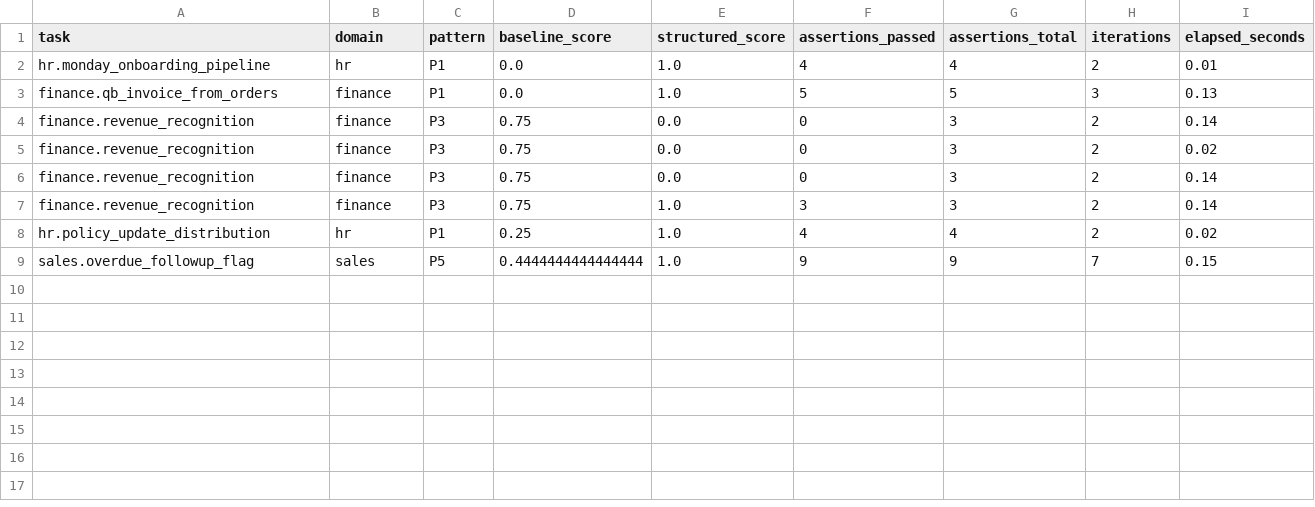
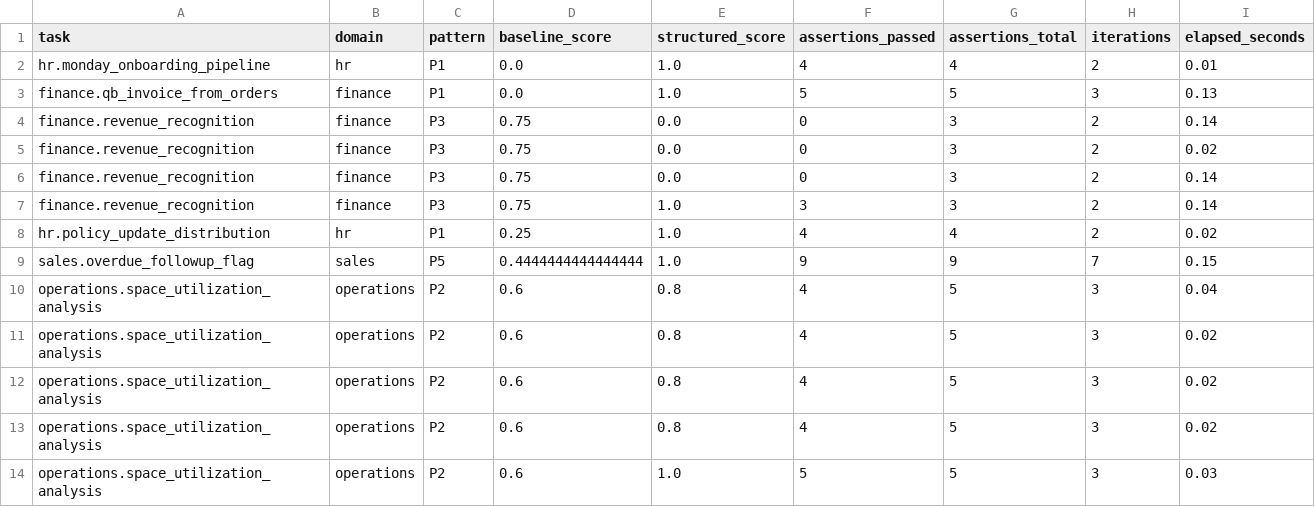
Before and after one commit to H-wonder/rsi_dag_test, a CSV file: results/before-after.csv, drawn as a sheet.

Commit message:
feat: space utilization structure and long-sequence evidence

```diff
--- a/results/before-after.csv
+++ b/results/before-after.csv
@@ -9 +9,6 @@ hr.policy_update_distribution,hr,P1,0.25,1.0,4,4,2,0.02
 sales.overdue_followup_flag,sales,P5,0.4444444444444444,1.0,9,9,7,0.15
+operations.space_utilization_analysis,operations,P2,0.6,0.8,4,5,3,0.04
+operations.space_utilization_analysis,operations,P2,0.6,0.8,4,5,3,0.02
+operations.space_utilization_analysis,operations,P2,0.6,0.8,4,5,3,0.02
+operations.space_utilization_analysis,operations,P2,0.6,0.8,4,5,3,0.02
+operations.space_utilization_analysis,operations,P2,0.6,1.0,5,5,3,0.03
```
Also changed, not shown: 7 other files.
